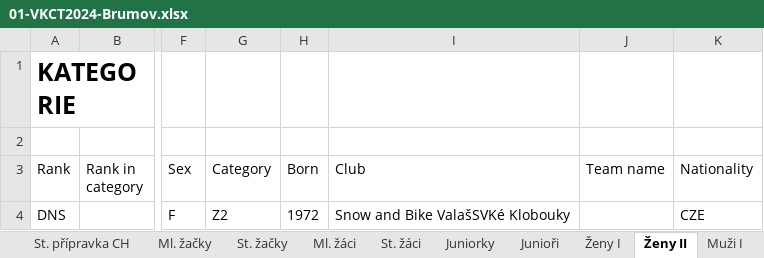
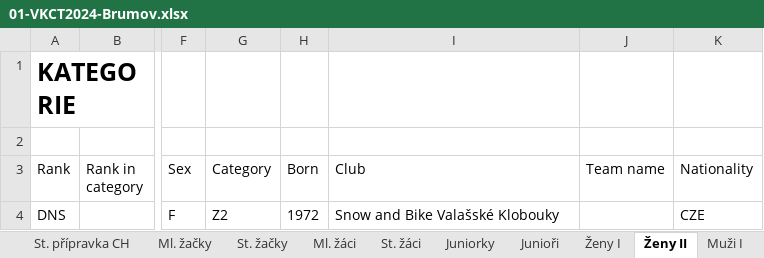
Before and after one commit to pavelchuchma/vkct, an Excel workbook: 2024/01-brumov/01-VKCT2024-Brumov.xlsx, sheet Ženy II, drawn as a sheet; only a part is shown, gaps mark what is left out; values as stored, in another font and other column widths than the file's, no borders; the diff names each change by its address in the sheet, - before the commit and + after, or states it on an @@ line.

```diff
--- a/2024/01-brumov/01-VKCT2024-Brumov.xlsx (sheet Ženy II)
+++ b/2024/01-brumov/01-VKCT2024-Brumov.xlsx (sheet Ženy II)
-I4 (Club): Snow and Bike ValašSVKé Klobouky
+I4 (Club): Snow and Bike Valašské Klobouky
```
Also changed, not shown: sheet Muži III, sheet Muži II, sheet Ml. přípravka CH, sheet Předškoláci II, 2024/05-lacnov/lacnov-vysledky-2024.xlsx, processor/config2024.xlsx, 5 other files.
